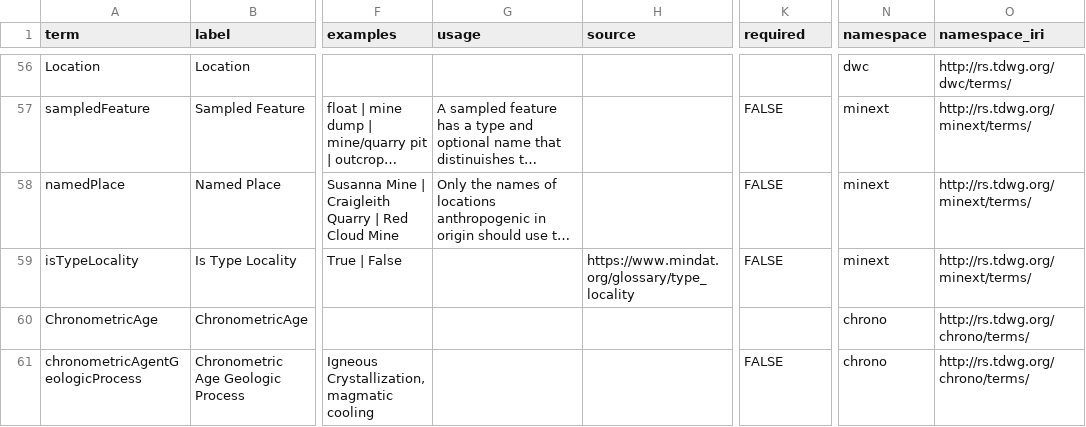
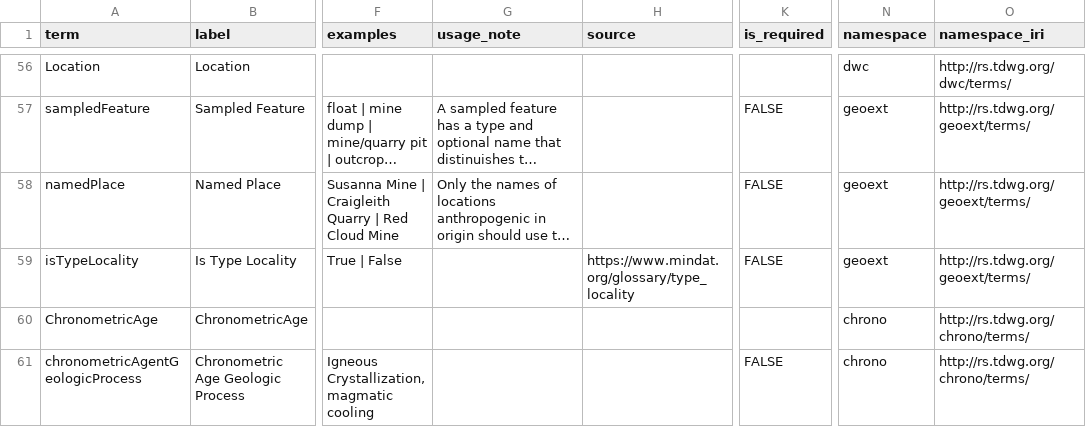
Before and after one commit to tdwg/mineralogy, a CSV file: source/terms/minext-term-list.csv, drawn as a sheet; only a part is shown, gaps mark what is left out; long unchanged cells end in …; the diff covers the shown part only; the diff names each change by its address in the sheet, - before the commit and + after, or states it on an @@ line.

Commit message:
Revised namespace

```diff
--- a/source/terms/minext-term-list.csv
+++ b/source/terms/minext-term-list.csv
-G1: usage
+G1: usage_note
-K1: required
+K1: is_required
-N57:N59 (namespace): minext
+N57:N59 (namespace): geoext
-O57:O59 (namespace_iri): http://rs.tdwg.org/minext/terms/
+O57:O59 (namespace_iri): http://rs.tdwg.org/geoext/terms/
```
Also changed, not shown: 152 edited cells elsewhere in this file.
